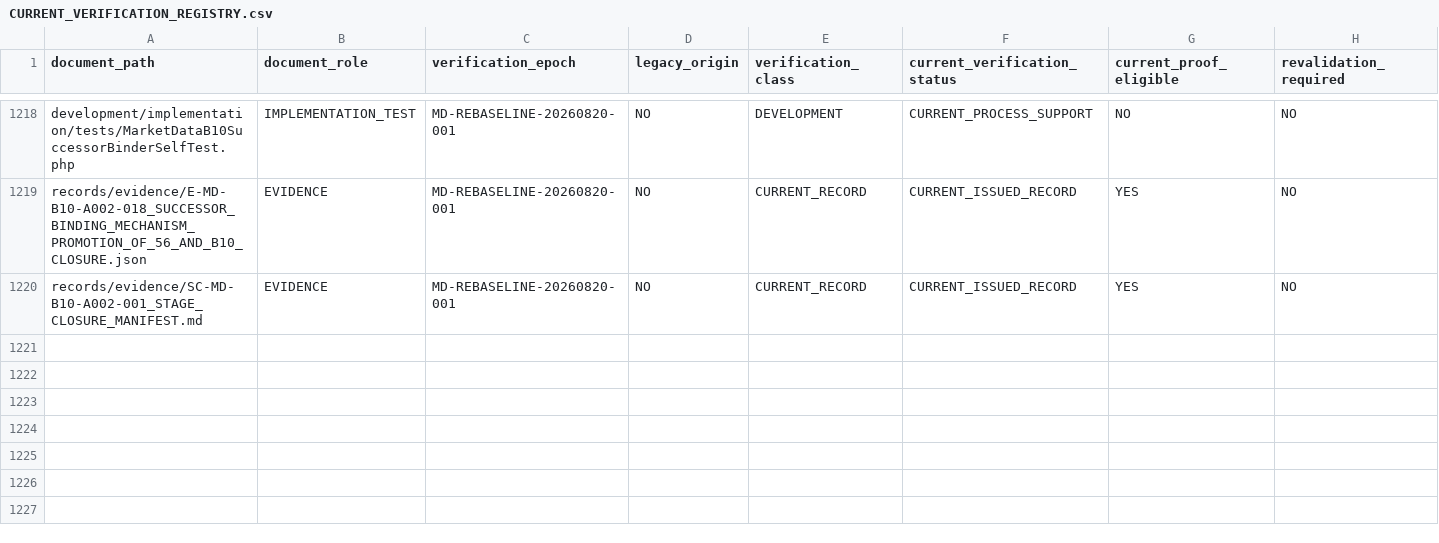
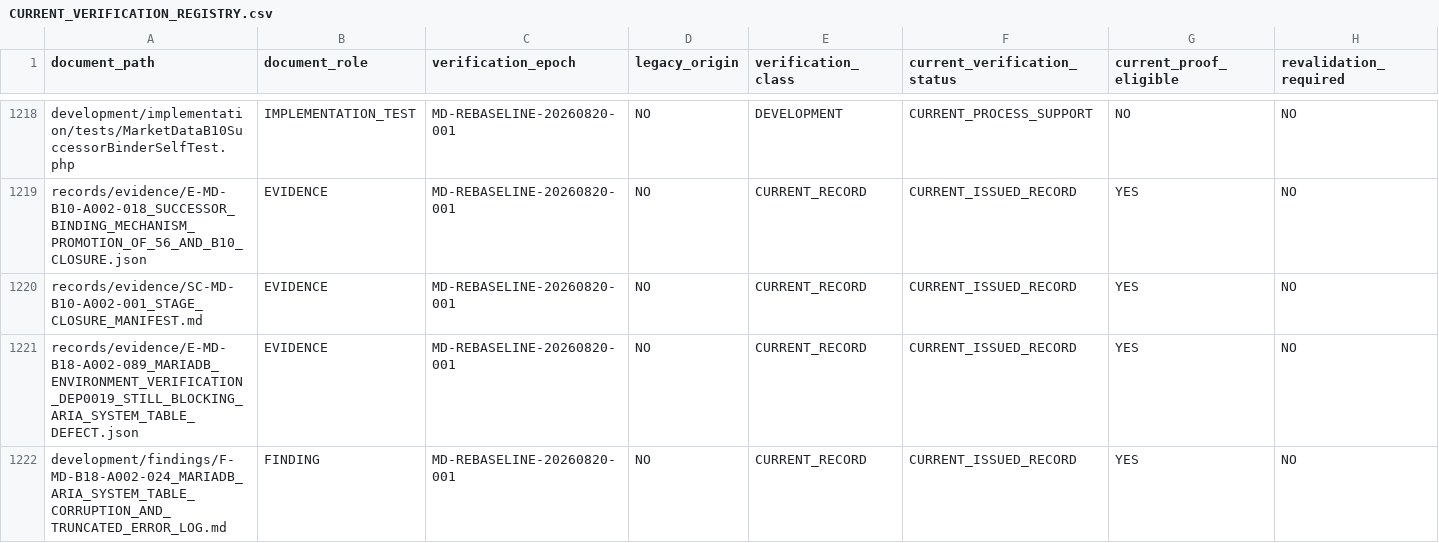
Before and after one commit to franscelstain/tradeaxis-api, a CSV file: docs/market_data/authority/governance/CURRENT_VERIFICATION_REGISTRY.csv, drawn as a sheet; only a part is shown, gaps mark what is left out; rows hold the shown columns only; the diff covers the shown part only; the diff names each change by its address in the sheet, - before the commit and + after, or states it on an @@ line.

```diff
--- a/docs/market_data/authority/governance/CURRENT_VERIFICATION_REGISTRY.csv
+++ b/docs/market_data/authority/governance/CURRENT_VERIFICATION_REGISTRY.csv
+row 1221: records/evidence/E-MD-B18-A002-089_MARIADB_ENVIRONMENT_VERIFICATION_DEP0019_STILL_BLOCKING_ARIA_SYSTEM_TABLE_DEFECT.json | EVIDENCE | MD-REBASELINE-20260820-001 | NO | CURRENT_RECORD | CURRENT_ISSUED_RECORD | YES | NO
+row 1222: development/findings/F-MD-B18-A002-024_MARIADB_ARIA_SYSTEM_TABLE_CORRUPTION_AND_TRUNCATED_ERROR_LOG.md | FINDING | MD-REBASELINE-20260820-001 | NO | CURRENT_RECORD | CURRENT_ISSUED_RECORD | YES | NO
```
Also changed, not shown: 2 added rows and 1 edited cell elsewhere in this file, docs/market_data/authority/governance/DOCUMENT_ID_REGISTRY.csv, docs/market_data/authority/governance/DOCUMENT_ROLE_REGISTRY.csv, 12 other files.
